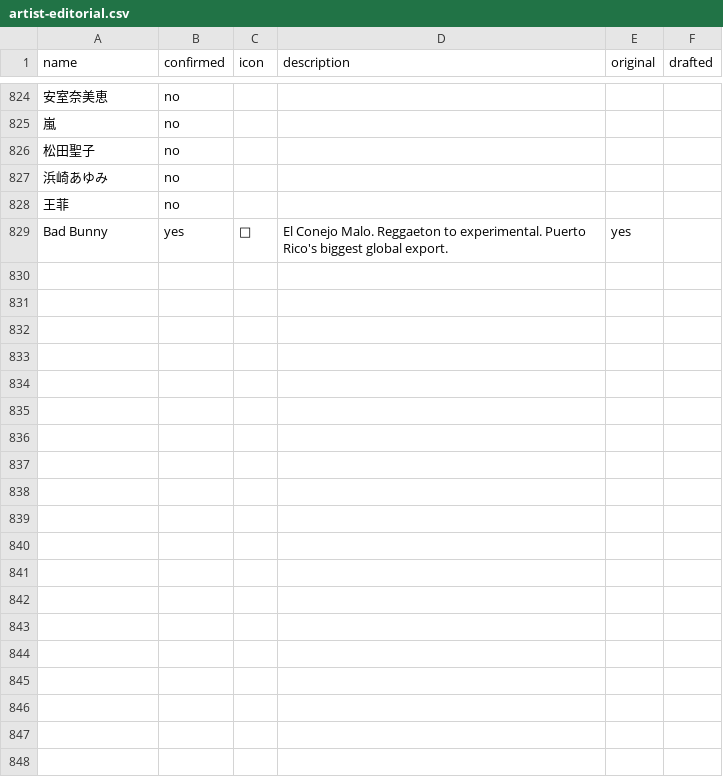
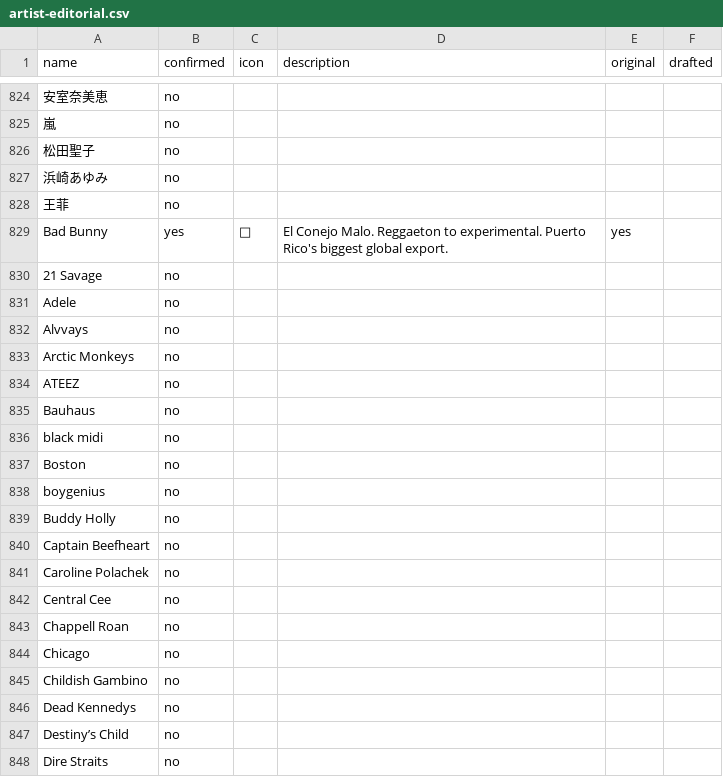
Before and after one commit to ewill22/guapa-site, a CSV file: public/data/artist-editorial.csv, drawn as a sheet; only a part is shown, gaps mark what is left out; the diff covers the shown part only; the diff names each change by its address in the sheet, - before the commit and + after, or states it on an @@ line.

```diff
--- a/public/data/artist-editorial.csv
+++ b/public/data/artist-editorial.csv
+row 830: 21 Savage | no
+row 831: Adele | no
+row 832: Alvvays | no
+row 833: Arctic Monkeys | no
+row 834: ATEEZ | no
+row 835: Bauhaus | no
+row 836: black midi | no
+row 837: Boston | no
+row 838: boygenius | no
+row 839: Buddy Holly | no
+row 840: Captain Beefheart | no
+row 841: Caroline Polachek | no
+row 842: Central Cee | no
+row 843: Chappell Roan | no
+row 844: Chicago | no
+row 845: Childish Gambino | no
+row 846: Dead Kennedys | no
+row 847: Destiny’s Child | no
+row 848: Dire Straits | no
```
Also changed, not shown: 75 added rows elsewhere in this file.
